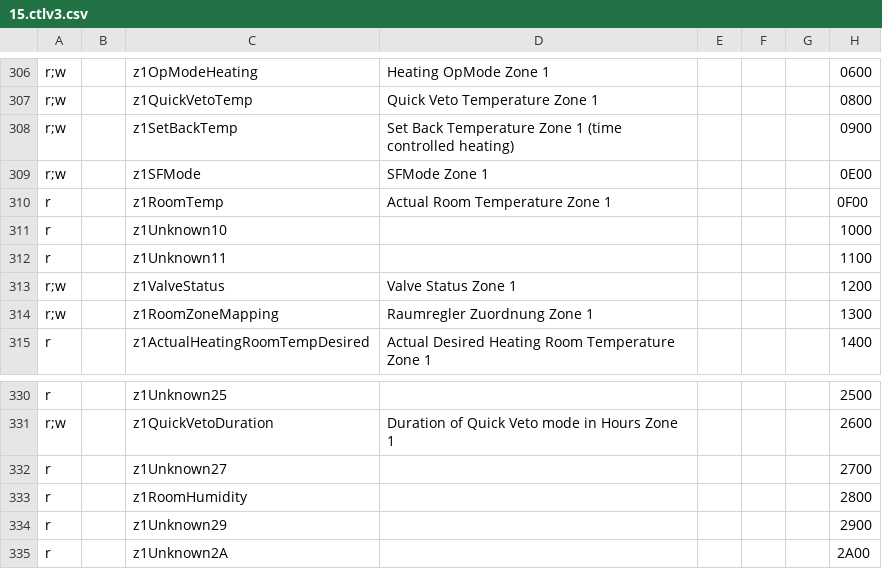
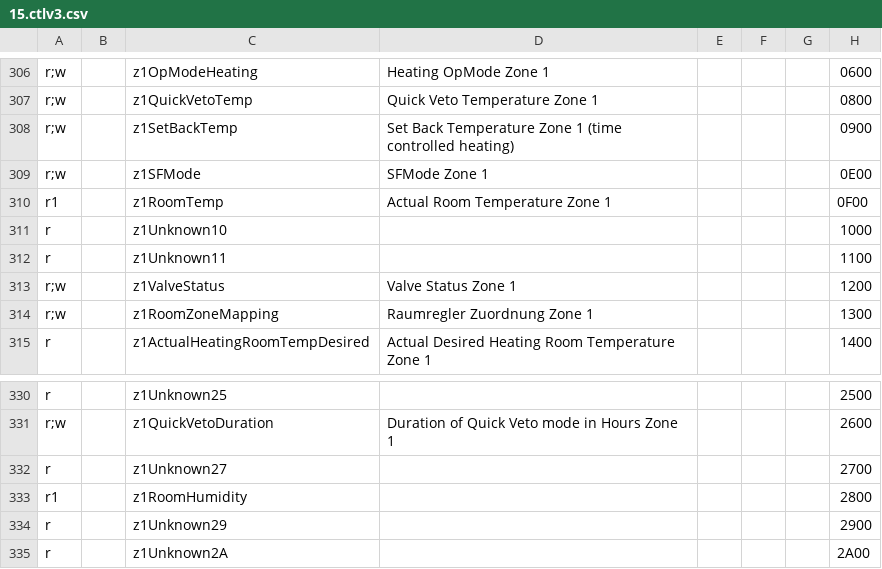
Before and after one commit to PA4WD/my-ebusd-config, a CSV file: vaillant/15.ctlv3.csv, drawn as a sheet; only a part is shown, gaps mark what is left out; the diff names each change by its address in the sheet, - before the commit and + after, or states it on an @@ line.

```diff
--- a/vaillant/15.ctlv3.csv
+++ b/vaillant/15.ctlv3.csv
-A310: r
+A310: r1
-A333: r
+A333: r1
```
Also changed, not shown: vaillant/15.ctlv2.csv, vaillant/broadcast.csv, 2 other files.
